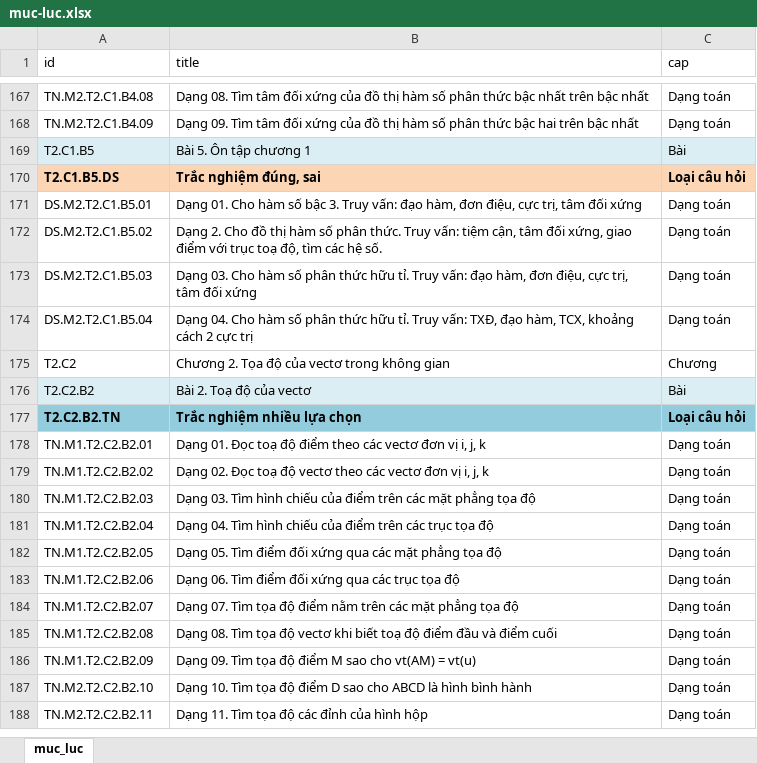
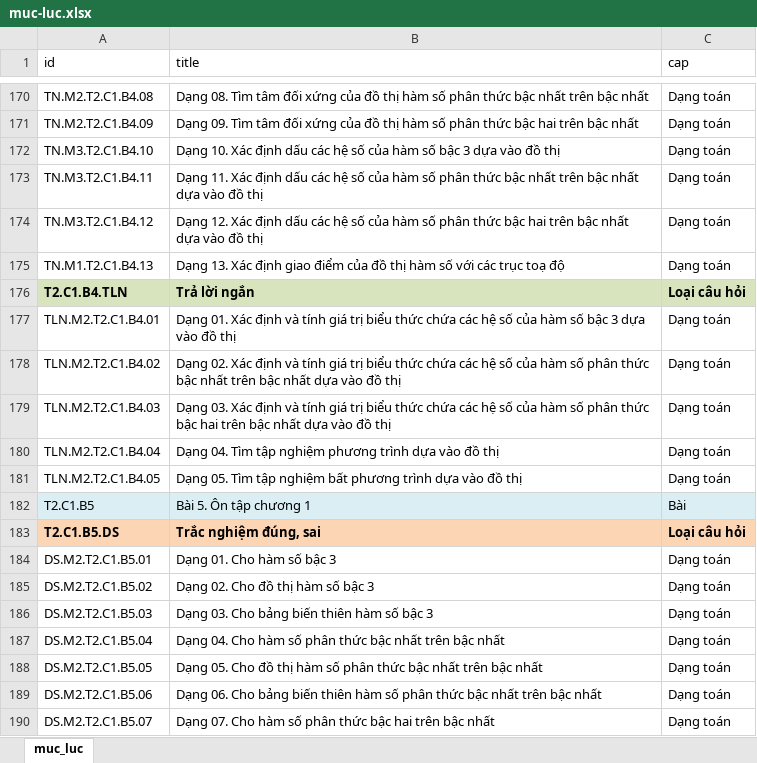
Before and after one commit to ntbinhnguyen/latex-exam-manager, an Excel workbook: frontend/public/muc-luc.xlsx, sheet muc_luc, drawn as a sheet; only a part is shown, gaps mark what is left out; the shorter side is filled out with more unchanged rows; values as stored, in another font and other column widths than the file's, no borders; conditional formats not drawn; addresses are those after the commit; the diff covers the shown part only; the diff names each change by its address in the sheet, - before the commit and + after, or states it on an @@ line.

```diff
--- a/frontend/public/muc-luc.xlsx (sheet muc_luc)
+++ b/frontend/public/muc-luc.xlsx (sheet muc_luc)
+row 172: TN.M3.T2.C1.B4.10 | Dạng 10. Xác định dấu các hệ số của hàm số bậc 3 dựa vào đồ thị | Dạng toán
+row 173: TN.M3.T2.C1.B4.11 | Dạng 11. Xác định dấu các hệ số của hàm số phân thức bậc nhất trên bậc nhất dựa vào đồ thị | Dạng toán
+row 174: TN.M3.T2.C1.B4.12 | Dạng 12. Xác định dấu các hệ số của hàm số phân thức bậc hai trên bậc nhất dựa vào đồ thị | Dạng toán
+row 175: TN.M1.T2.C1.B4.13 | Dạng 13. Xác định giao điểm của đồ thị hàm số với các trục toạ độ | Dạng toán
+row 176: T2.C1.B4.TLN | Trả lời ngắn | Loại câu hỏi
+row 177: TLN.M2.T2.C1.B4.01 | Dạng 01. Xác định và tính giá trị biểu thức chứa các hệ số của hàm số bậc 3 dựa vào đồ thị | Dạng toán
+row 178: TLN.M2.T2.C1.B4.02 | Dạng 02. Xác định và tính giá trị biểu thức chứa các hệ số của hàm số phân thức bậc nhất trên bậc nhất dựa vào đồ thị | Dạng toán
+row 179: TLN.M2.T2.C1.B4.03 | Dạng 03. Xác định và tính giá trị biểu thức chứa các hệ số của hàm số phân thức bậc hai trên bậc nhất dựa vào đồ thị | Dạng toán
+row 180: TLN.M2.T2.C1.B4.04 | Dạng 04. Tìm tập nghiệm phương trình dựa vào đồ thị | Dạng toán
+row 181: TLN.M2.T2.C1.B4.05 | Dạng 05. Tìm tập nghiệm bất phương trình dựa vào đồ thị | Dạng toán
-B184 (title): …số bậc 3. Truy vấn: đạo hàm, đơn điệu, cực trị, tâm đối xứng
+B184 (title): …số bậc 3
-B185 (title): Dạng 2. Cho đồ thị hàm số phân thức. Truy vấn: tiệm cận, tâm đối xứng, giao điểm với trục toạ độ, tìm các hệ số.
+B185 (title): Dạng 02. Cho đồ thị hàm số bậc 3
-B186 (title): …03. Cho hàm số phân thức hữu tỉ. Truy vấn: đạo hàm, đơn điệu, cực trị, tâm đối xứng
+B186 (title): …03. Cho bảng biến thiên hàm số bậc 3
-B187 (title): …phân thức hữu tỉ. Truy vấn: TXĐ, đạo hàm, TCX, khoảng cách 2 cực trị
+B187 (title): …phân thức bậc nhất trên bậc nhất
+row 188: DS.M2.T2.C1.B5.05 | Dạng 05. Cho đồ thị hàm số phân thức bậc nhất trên bậc nhất | Dạng toán
+row 189: DS.M2.T2.C1.B5.06 | Dạng 06. Cho bảng biến thiên hàm số phân thức bậc nhất trên bậc nhất | Dạng toán
+row 190: DS.M2.T2.C1.B5.07 | Dạng 07. Cho hàm số phân thức bậc hai trên bậc nhất | Dạng toán
```
Also changed, not shown: 19 added rows, 2 edited cells and cell formats elsewhere in this sheet, 20 other files.
